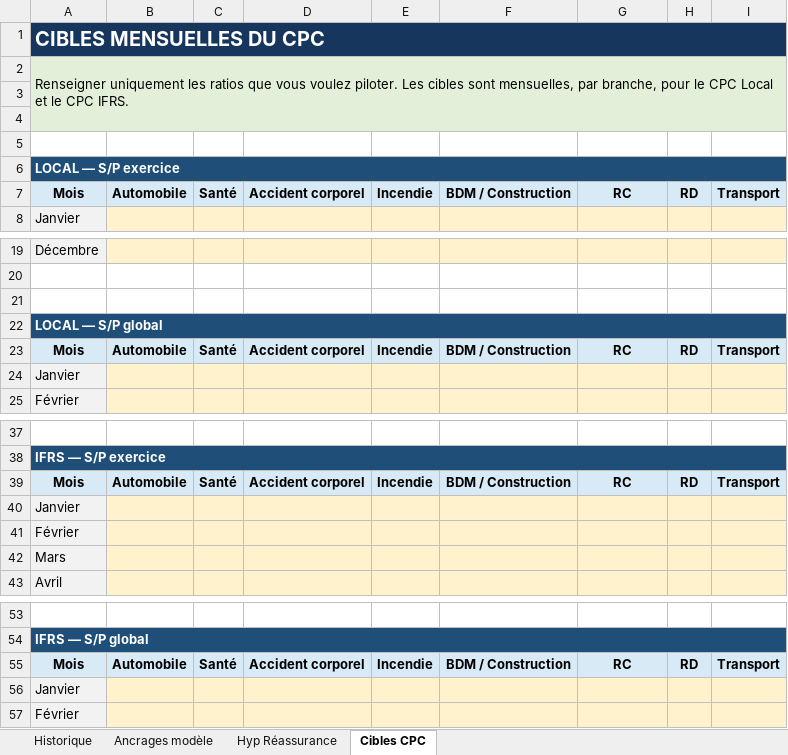
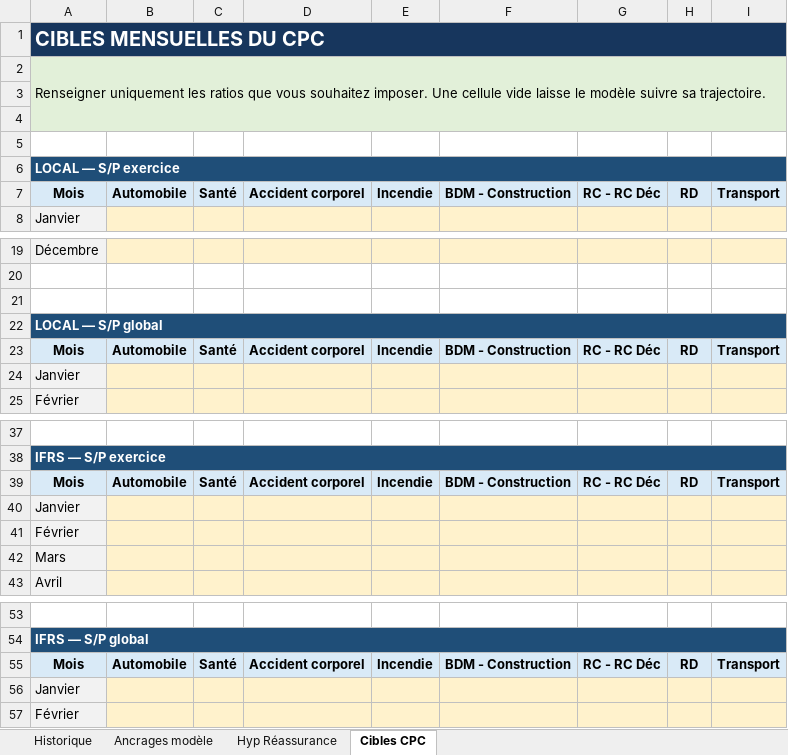
Before and after one commit to visionPatners12/actuarial_projection_dashboard, an Excel workbook: hypotheses_forecast_assurance_a_remplir.xlsx, sheet Cibles CPC, drawn as a sheet; only a part is shown, gaps mark what is left out; values as stored, in another font and other column widths than the file's, no borders; the diff names each change by its address in the sheet, - before the commit and + after, or states it on an @@ line.

```diff
--- a/hypotheses_forecast_assurance_a_remplir.xlsx (sheet Cibles CPC)
+++ b/hypotheses_forecast_assurance_a_remplir.xlsx (sheet Cibles CPC)
-A2: …que vous voulez piloter. Les cibles sont mensuelles, par branche, pour le CPC Local et le CPC IFRS.
+A2: …que vous souhaitez imposer. Une cellule vide laisse le modèle suivre sa trajectoire.
-F7: BDM / Construction
+F7: BDM - Construction
-G7: RC
+G7: RC - RC Déc
-F23: BDM / Construction
+F23: BDM - Construction
-G23: RC
+G23: RC - RC Déc
-F39: BDM / Construction
+F39: BDM - Construction
-G39: RC
+G39: RC - RC Déc
-F55: BDM / Construction
+F55: BDM - Construction
-G55: RC
+G55: RC - RC Déc
```
Also changed, not shown: sheet Historique, sheet Ancrages modèle, sheet Hyp Réassurance, 3 other files.
